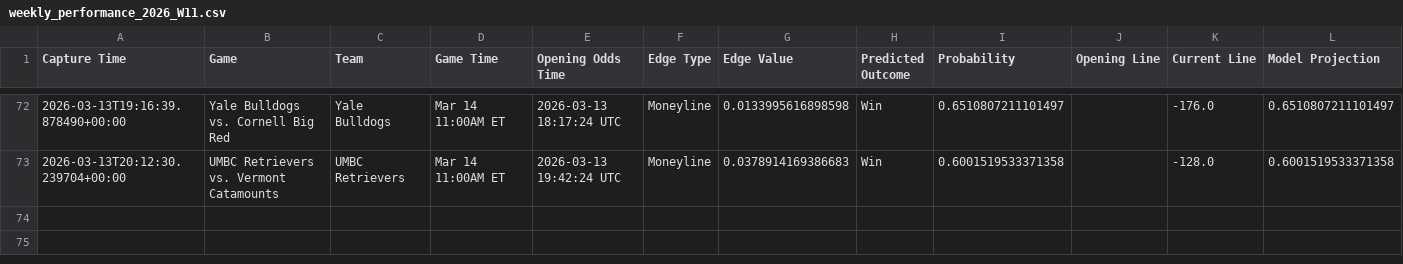
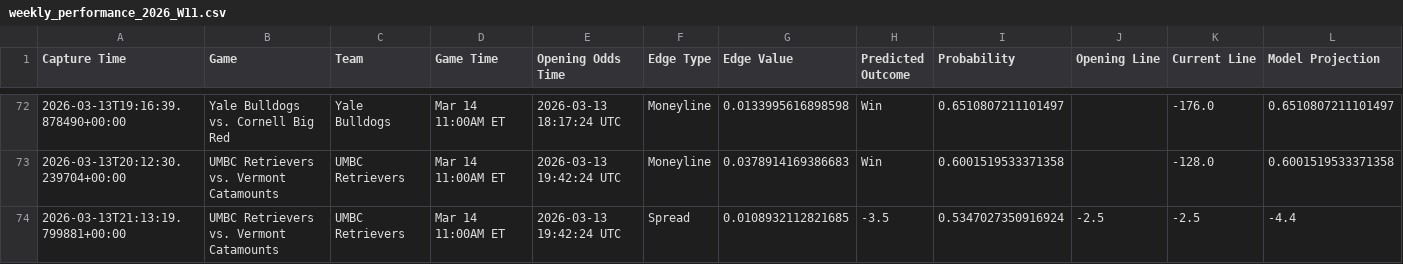
Before and after one commit to trashduty/kp_test, a CSV file: performance_tracking/weekly_performance_2026_W11.csv, drawn as a sheet; only a part is shown, gaps mark what is left out; the diff names each change by its address in the sheet, - before the commit and + after, or states it on an @@ line.

```diff
--- a/performance_tracking/weekly_performance_2026_W11.csv
+++ b/performance_tracking/weekly_performance_2026_W11.csv
+row 74: 2026-03-13T21:13:19.799881+00:00 | UMBC Retrievers vs. Vermont Catamounts | UMBC Retrievers | Mar 14 11:00AM ET | 2026-03-13 19:42:24 UTC | Spread | 0.0108932112821685 | -3.5 | 0.5347027350916924 | -2.5 | -2.5 | -4.4
```
Also changed, not shown: 1 other file.
